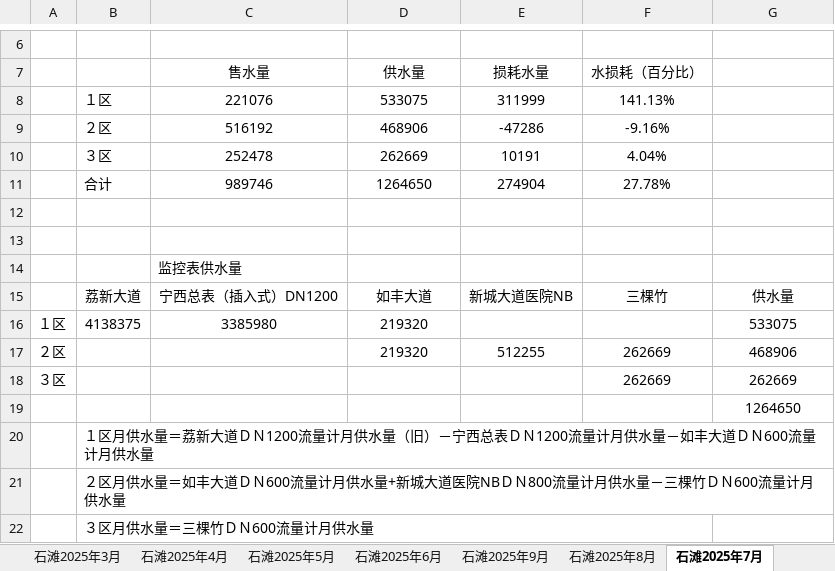
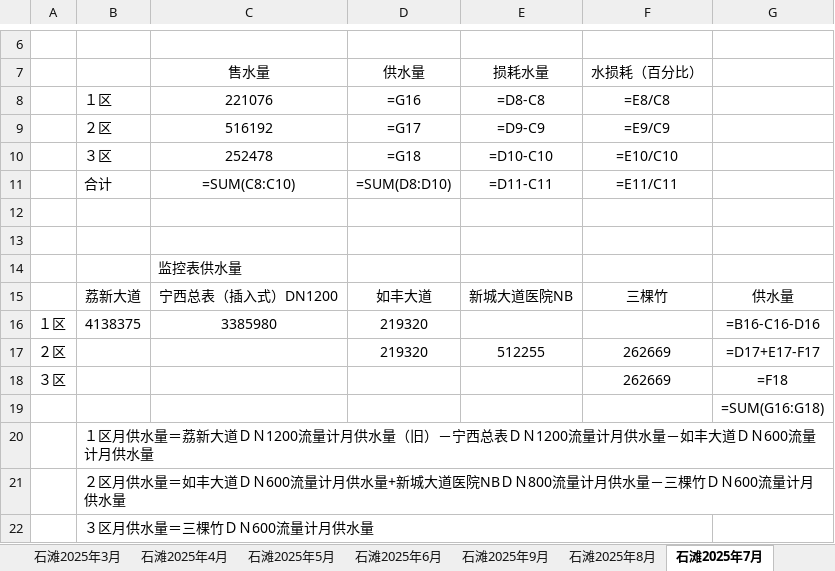
Before and after one commit to jiehuahuang10/getwaterdata, an Excel workbook: excel_exports/石滩区分区计量.xlsx, sheet 石滩2025年7月, drawn as a sheet; only a part is shown, gaps mark what is left out; values as stored, in another font and other column widths than the file's, no borders; formulas without a stored value are shown as written; removed rows and columns are numbered as before the commit, all else as after; the diff names each change by its address in the sheet, - before the commit and + after, or states it on an @@ line.

```diff
--- a/excel_exports/石滩区分区计量.xlsx (sheet 石滩2025年7月)
+++ b/excel_exports/石滩区分区计量.xlsx (sheet 石滩2025年7月)
-row 8:  | １区 | 221076 | 533075 | 311999 | 141.13%
-row 9:  | ２区 | 516192 | 468906 | -47286 | -9.16%
-row 10:  | ３区 | 252478 | 262669 | 10191 | 4.04%
-row 11:  | 合计 | 989746 | 1264650 | 274904 | 27.78%
+row 8:  | １区 | 221076 | =G16 | =D8-C8 | =E8/C8
+row 9:  | ２区 | 516192 | =G17 | =D9-C9 | =E9/C9
+row 10:  | ３区 | 252478 | =G18 | =D10-C10 | =E10/C10
+row 11:  | 合计 | =SUM(C8:C10) | =SUM(D8:D10) | =D11-C11 | =E11/C11
-G16: 533075
+G16: =B16-C16-D16
-G17: 468906
+G17: =D17+E17-F17
-G18: 262669
+G18: =F18
-G19: 1264650
+G19: =SUM(G16:G18)
```
Also changed, not shown: sheet 石滩区, sheet 石滩2025年8月, sheet 石滩2025年9月, sheet 三江2025年7月, sheet 三江2025年9月, sheet 三江2025年8月, 6 more sheets.
